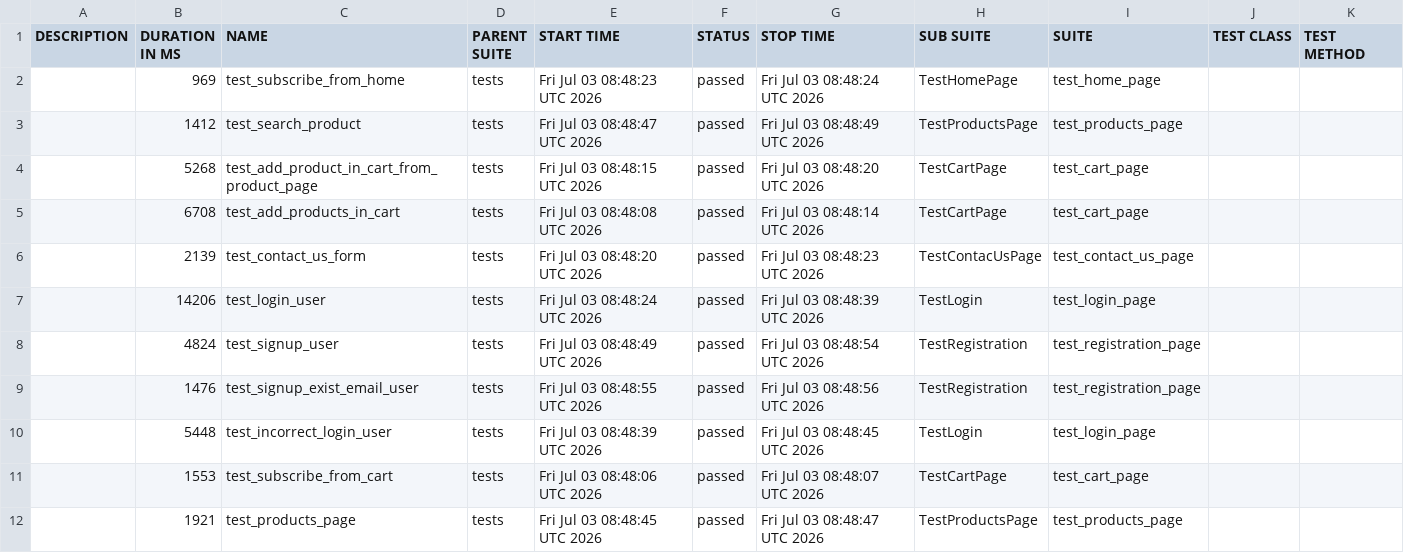
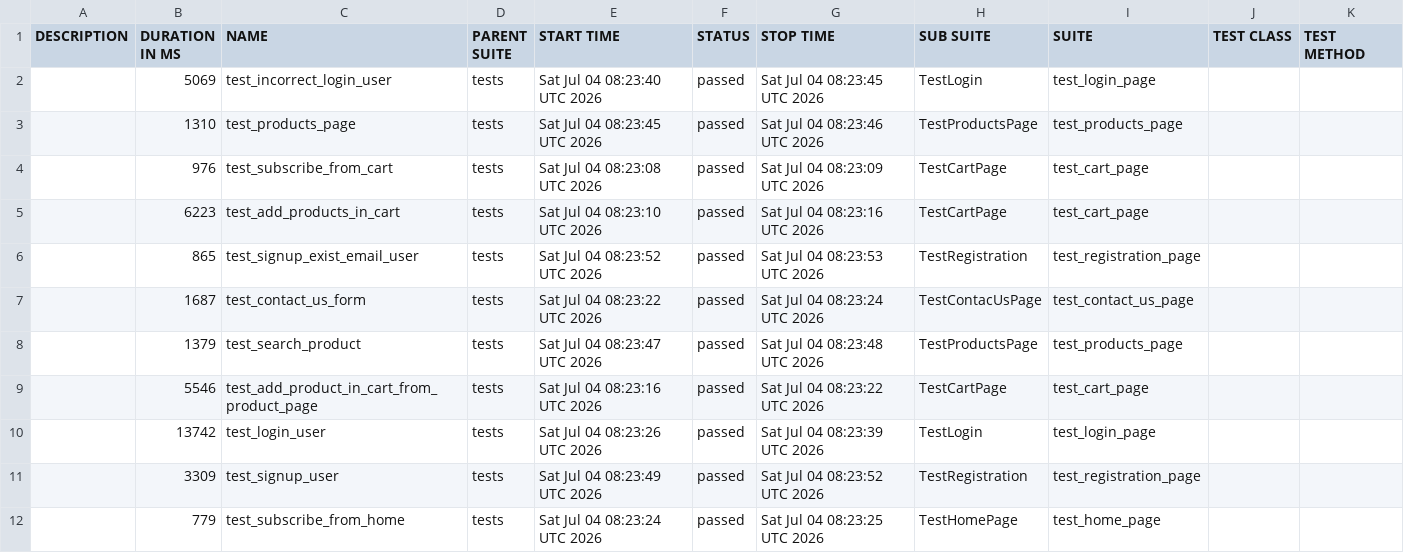
Before and after one commit to AAKats/Marketplace, a CSV file: data/suites.csv, drawn as a sheet.

```diff
--- a/data/suites.csv
+++ b/data/suites.csv
@@ -1,12 +1,12 @@
 "DESCRIPTION","DURATION IN MS","NAME","PARENT SUITE","START TIME","STATUS","STOP TIME","SUB SUITE","SUITE","TEST CLASS","TEST METHOD"
-"","969","test_subscribe_from_home","tests","Fri Jul 03 08:48:23 UTC 2026","passed","Fri Jul 03 08:48:24 UTC 2026","TestHomePage","test_home_page","",""
-"","1412","test_search_product","tests","Fri Jul 03 08:48:47 UTC 2026","passed","Fri Jul 03 08:48:49 UTC 2026","TestProductsPage","test_products_page","",""
-"","5268","test_add_product_in_cart_from_product_page","tests","Fri Jul 03 08:48:15 UTC 2026","passed","Fri Jul 03 08:48:20 UTC 2026","TestCartPage","test_cart_page","",""
-"","6708","test_add_products_in_cart","tests","Fri Jul 03 08:48:08 UTC 2026","passed","Fri Jul 03 08:48:14 UTC 2026","TestCartPage","test_cart_page","",""
-"","2139","test_contact_us_form","tests","Fri Jul 03 08:48:20 UTC 2026","passed","Fri Jul 03 08:48:23 UTC 2026","TestContacUsPage","test_contact_us_page","",""
-"","14206","test_login_user","tests","Fri Jul 03 08:48:24 UTC 2026","passed","Fri Jul 03 08:48:39 UTC 2026","TestLogin","test_login_page","",""
-"","4824","test_signup_user","tests","Fri Jul 03 08:48:49 UTC 2026","passed","Fri Jul 03 08:48:54 UTC 2026","TestRegistration","test_registration_page","",""
-"","1476","test_signup_exist_email_user","tests","Fri Jul 03 08:48:55 UTC 2026","passed","Fri Jul 03 08:48:56 UTC 2026","TestRegistration","test_registration_page","",""
-"","5448","test_incorrect_login_user","tests","Fri Jul 03 08:48:39 UTC 2026","passed","Fri Jul 03 08:48:45 UTC 2026","TestLogin","test_login_page","",""
-"","1553","test_subscribe_from_cart","tests","Fri Jul 03 08:48:06 UTC 2026","passed","Fri Jul 03 08:48:07 UTC 2026","TestCartPage","test_cart_page","",""
-"","1921","test_products_page","tests","Fri Jul 03 08:48:45 UTC 2026","passed","Fri Jul 03 08:48:47 UTC 2026","TestProductsPage","test_products_page","",""
+"","5069","test_incorrect_login_user","tests","Sat Jul 04 08:23:40 UTC 2026","passed","Sat Jul 04 08:23:45 UTC 2026","TestLogin","test_login_page","",""
+"","1310","test_products_page","tests","Sat Jul 04 08:23:45 UTC 2026","passed","Sat Jul 04 08:23:46 UTC 2026","TestProductsPage","test_products_page","",""
+"","976","test_subscribe_from_cart","tests","Sat Jul 04 08:23:08 UTC 2026","passed","Sat Jul 04 08:23:09 UTC 2026","TestCartPage","test_cart_page","",""
+"","6223","test_add_products_in_cart","tests","Sat Jul 04 08:23:10 UTC 2026","passed","Sat Jul 04 08:23:16 UTC 2026","TestCartPage","test_cart_page","",""
+"","865","test_signup_exist_email_user","tests","Sat Jul 04 08:23:52 UTC 2026","passed","Sat Jul 04 08:23:53 UTC 2026","TestRegistration","test_registration_page","",""
+"","1687","test_contact_us_form","tests","Sat Jul 04 08:23:22 UTC 2026","passed","Sat Jul 04 08:23:24 UTC 2026","TestContacUsPage","test_contact_us_page","",""
+"","1379","test_search_product","tests","Sat Jul 04 08:23:47 UTC 2026","passed","Sat Jul 04 08:23:48 UTC 2026","TestProductsPage","test_products_page","",""
+"","5546","test_add_product_in_cart_from_product_page","tests","Sat Jul 04 08:23:16 UTC 2026","passed","Sat Jul 04 08:23:22 UTC 2026","TestCartPage","test_cart_page","",""
+"","13742","test_login_user","tests","Sat Jul 04 08:23:26 UTC 2026","passed","Sat Jul 04 08:23:39 UTC 2026","TestLogin","test_login_page","",""
+"","3309","test_signup_user","tests","Sat Jul 04 08:23:49 UTC 2026","passed","Sat Jul 04 08:23:52 UTC 2026","TestRegistration","test_registration_page","",""
+"","779","test_subscribe_from_home","tests","Sat Jul 04 08:23:24 UTC 2026","passed","Sat Jul 04 08:23:25 UTC 2026","TestHomePage","test_home_page","",""
```
Also changed, not shown: data/behaviors.csv, 48 other files.
